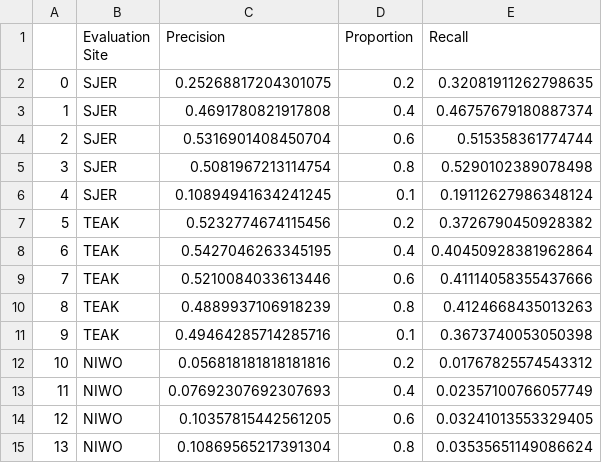
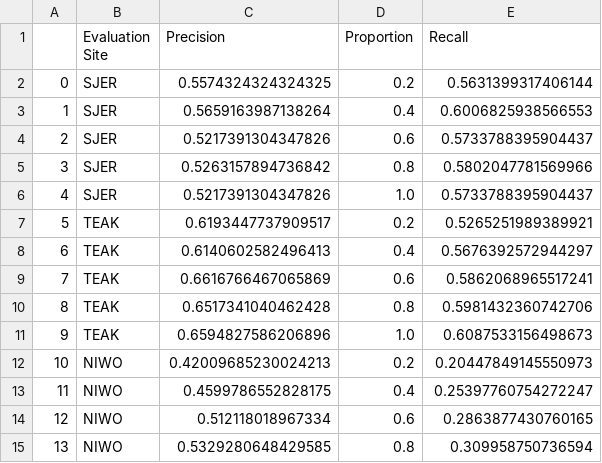
Before and after one commit to weecology/DeepLidar, a CSV file: analysis/ablation.csv, drawn as a sheet; only a part is shown; the diff covers the shown part only.

Commit message:
ablation

```diff
--- a/analysis/ablation.csv
+++ b/analysis/ablation.csv
@@ -1,15 +1,15 @@
 ,Evaluation Site,Precision,Proportion,Recall
-0,SJER,0.25268817204301075,0.2,0.32081911262798635
-1,SJER,0.4691780821917808,0.4,0.46757679180887374
-2,SJER,0.5316901408450704,0.6,0.515358361774744
-3,SJER,0.5081967213114754,0.8,0.5290102389078498
-4,SJER,0.10894941634241245,0.1,0.19112627986348124
-5,TEAK,0.5232774674115456,0.2,0.3726790450928382
-6,TEAK,0.5427046263345195,0.4,0.40450928381962864
-7,TEAK,0.5210084033613446,0.6,0.41114058355437666
-8,TEAK,0.4889937106918239,0.8,0.4124668435013263
-9,TEAK,0.49464285714285716,0.1,0.3673740053050398
-10,NIWO,0.056818181818181816,0.2,0.01767825574543312
-11,NIWO,0.07692307692307693,0.4,0.02357100766057749
-12,NIWO,0.10357815442561205,0.6,0.03241013553329405
-13,NIWO,0.10869565217391304,0.8,0.03535651149086624
+0,SJER,0.5574324324324325,0.2,0.5631399317406144
+1,SJER,0.5659163987138264,0.4,0.6006825938566553
+2,SJER,0.5217391304347826,0.6,0.5733788395904437
+3,SJER,0.5263157894736842,0.8,0.5802047781569966
+4,SJER,0.5217391304347826,1.0,0.5733788395904437
+5,TEAK,0.6193447737909517,0.2,0.5265251989389921
+6,TEAK,0.6140602582496413,0.4,0.5676392572944297
+7,TEAK,0.6616766467065869,0.6,0.5862068965517241
+8,TEAK,0.6517341040462428,0.8,0.5981432360742706
+9,TEAK,0.6594827586206896,1.0,0.6087533156498673
+10,NIWO,0.42009685230024213,0.2,0.20447849145550973
+11,NIWO,0.4599786552828175,0.4,0.25397760754272247
+12,NIWO,0.512118018967334,0.6,0.2863877430760165
+13,NIWO,0.5329280648429585,0.8,0.309958750736594
```
Also changed, not shown: 14 edited cells elsewhere in this file.
